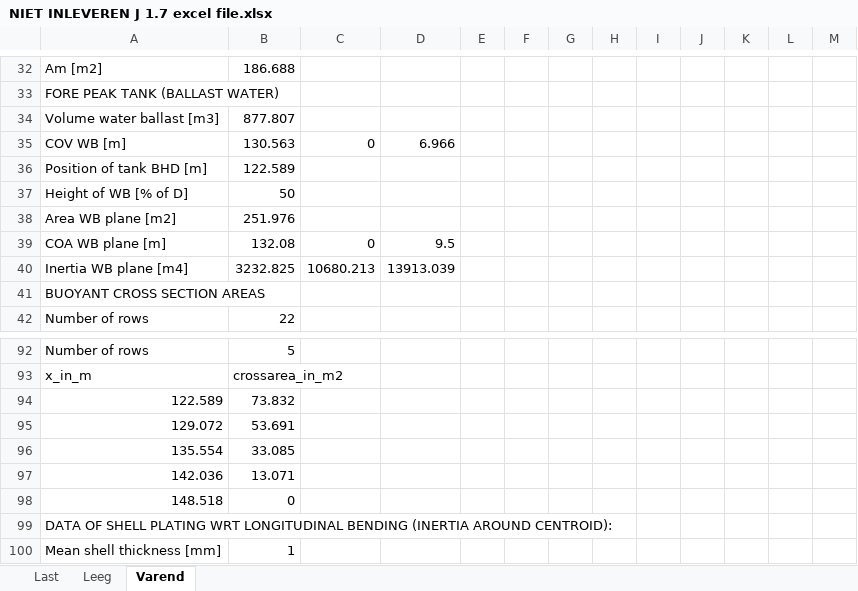
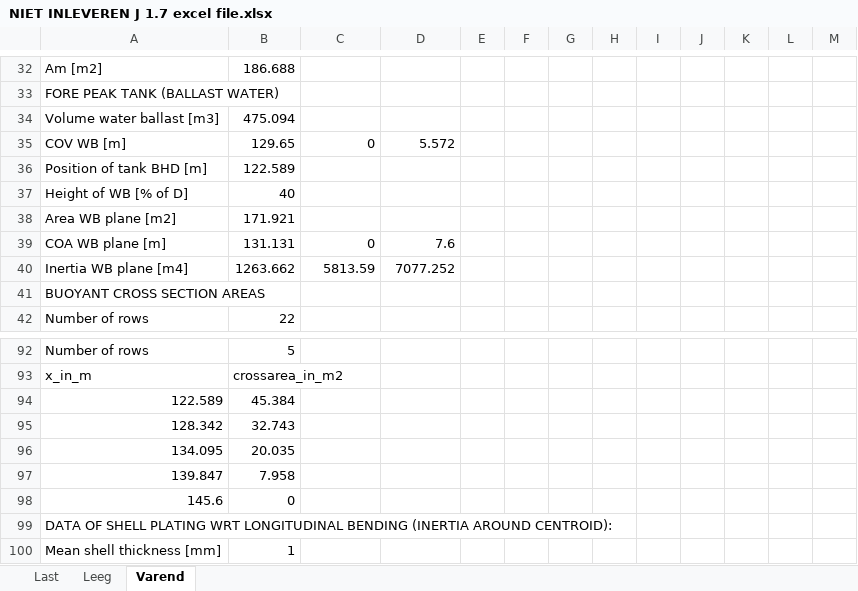
Before and after one commit to tomoldenbeuving/IP-26, an Excel workbook: Inleveren herkansing/NIET INLEVEREN J 1.7 excel file.xlsx, sheet Varend, drawn as a sheet; only a part is shown, gaps mark what is left out; values as stored, in another font and other column widths than the file's, no borders; removed rows and columns are numbered as before the commit, all else as after; the diff names each change by its address in the sheet, - before the commit and + after, or states it on an @@ line.

```diff
--- a/Inleveren herkansing/NIET INLEVEREN J 1.7 excel file.xlsx (sheet Varend)
+++ b/Inleveren herkansing/NIET INLEVEREN J 1.7 excel file.xlsx (sheet Varend)
-B34: 877.807
+B34: 475.094
-B35: 130.563
+B35: 129.65
-D35: 6.966
+D35: 5.572
-B37: 50
+B37: 40
-B38: 251.976
+B38: 171.921
-B39: 132.08
+B39: 131.131
-D39: 9.5
+D39: 7.6
-row 40: Inertia WB plane [m4] | 3232.825 | 10680.213 | 13913.039
+row 40: Inertia WB plane [m4] | 1263.662 | 5813.59 | 7077.252
-B94: 73.832
+B94: 45.384
-row 95: 129.072 | 53.691
-row 96: 135.554 | 33.085
-row 97: 142.036 | 13.071
-row 98: 148.518 | 0
+row 95: 128.342 | 32.743
+row 96: 134.095 | 20.035
+row 97: 139.847 | 7.958
+row 98: 145.6 | 0
```
Also changed, not shown: Inleveren herkansing/MT26_Antwoordenblad_Versie the1(J-series 1.7).xlsx, 6 other files.
